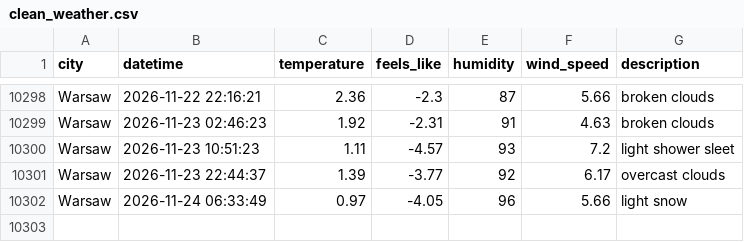
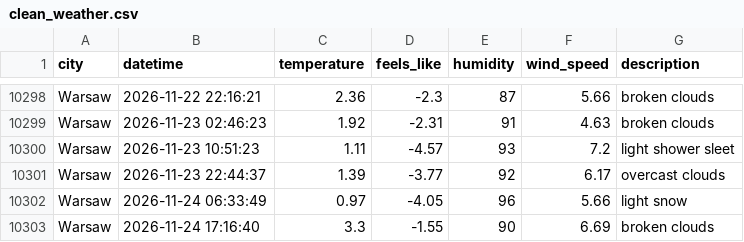
Before and after one commit to ostherhuspl/weather-data-pipeline-data, a CSV file: clean_weather.csv, drawn as a sheet; only a part is shown, gaps mark what is left out.

```diff
--- a/clean_weather.csv
+++ b/clean_weather.csv
@@ -10302 +10302,2 @@ Warsaw,2026-11-23 22:44:37,1.39,-3.77,92,6.17,overcast clouds
 Warsaw,2026-11-24 06:33:49,0.97,-4.05,96,5.66,light snow
+Warsaw,2026-11-24 17:16:40,3.3,-1.55,90,6.69,broken clouds
```
